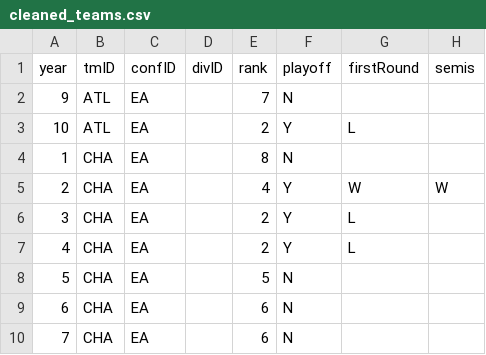
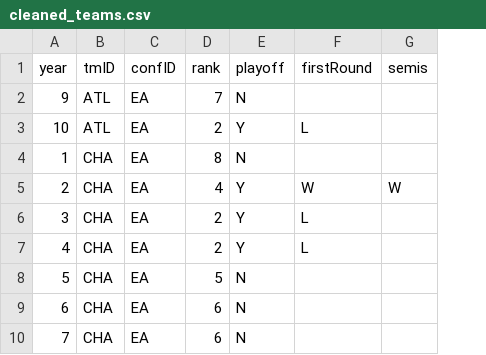
Before and after one commit to JoaoPadrao/AC-Project, a CSV file: data/clean/cleaned_teams.csv, drawn as a sheet; only a part is shown; the diff names each change by its address in the sheet, - before the commit and + after, or states it on an @@ line.

```diff
--- a/data/clean/cleaned_teams.csv
+++ b/data/clean/cleaned_teams.csv
-column D (divID), empty
```
Also changed, not shown: data/clean/cleaned_players.csv, 1 other file.
